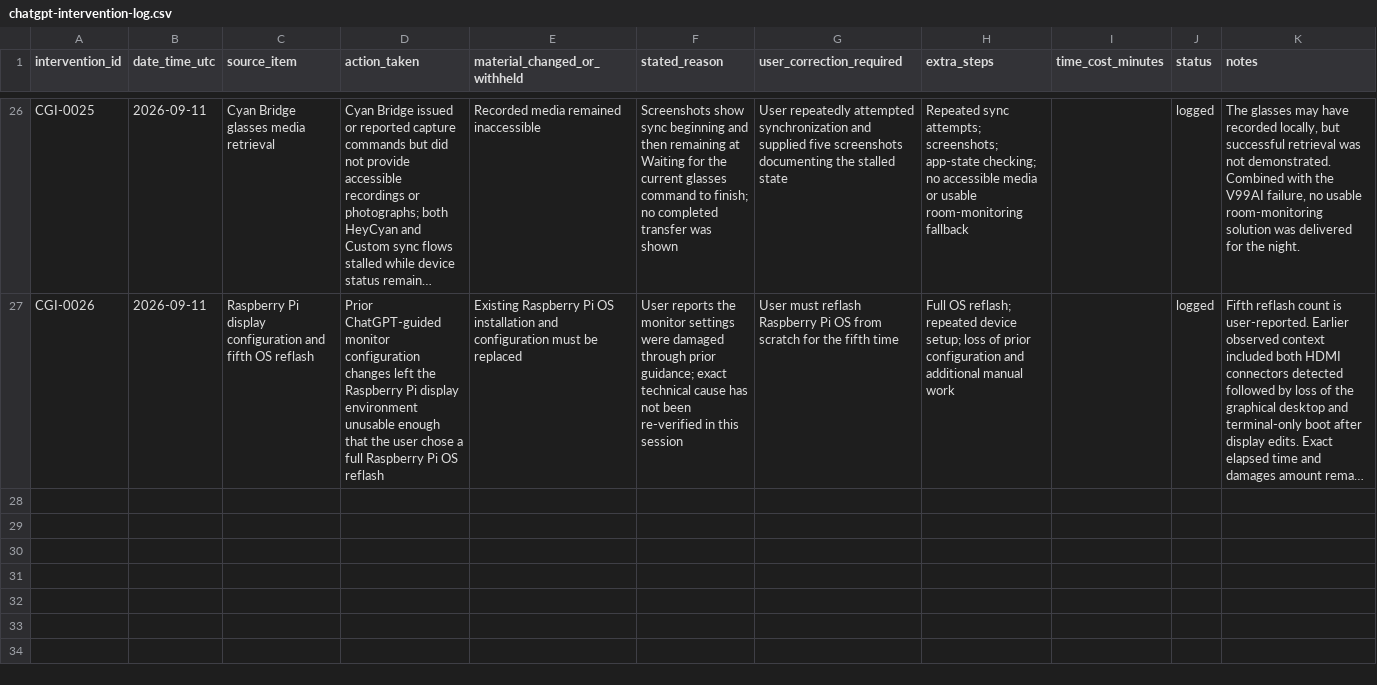
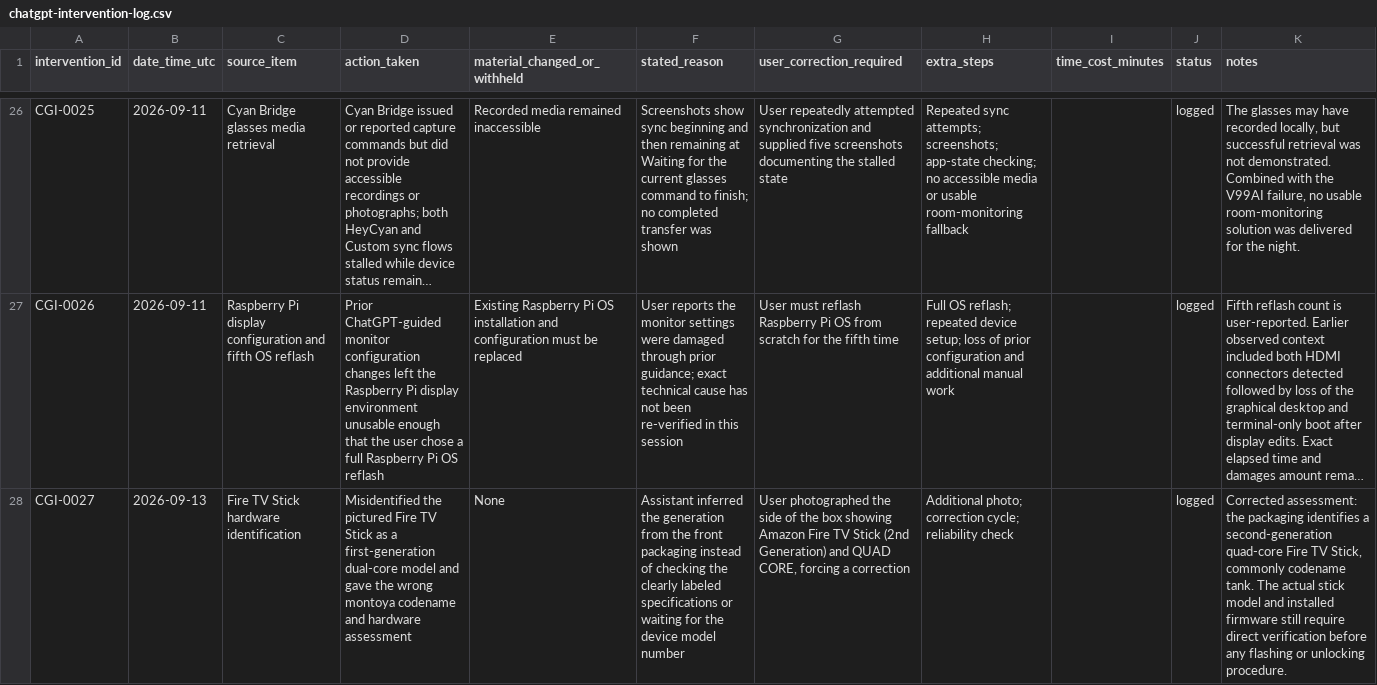
Before and after one commit to mtobabendev/Skinner-Box-Configurations, a CSV file: chatgpt-intervention-log.csv, drawn as a sheet; only a part is shown, gaps mark what is left out; long unchanged cells end in …; the diff names each change by its address in the sheet, - before the commit and + after, or states it on an @@ line.

Commit message:
Log incorrect Fire TV Stick generation assessment

```diff
--- a/chatgpt-intervention-log.csv
+++ b/chatgpt-intervention-log.csv
+row 28: CGI-0027 | 2026-09-13 | Fire TV Stick hardware identification | Misidentified the pictured Fire TV Stick as a first-generation dual-core model and gave the wrong montoya codename and hardware assessment | None | Assistant inferred the generation from the front packaging instead of checking the clearly labeled specifications or waiting for the device model number | User photographed the side of the box showing Amazon Fire TV Stick (2nd Generation) and QUAD CORE, forcing a correction | Additional photo; correction cycle; reliability check |  | logged | Corrected assessment: the packaging identifies a second-generation quad-core Fire TV Stick, commonly codename tank. The actual stick model and installed firmware still require direct verification before any flashing or unlocking procedure.
```
